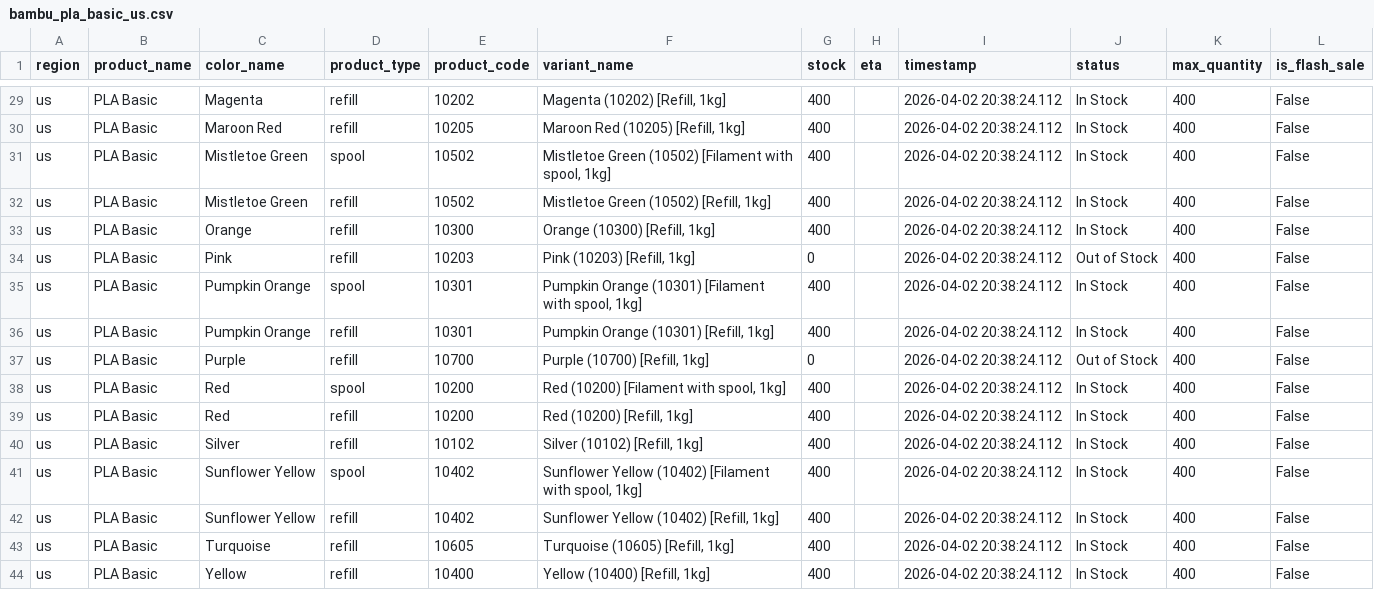
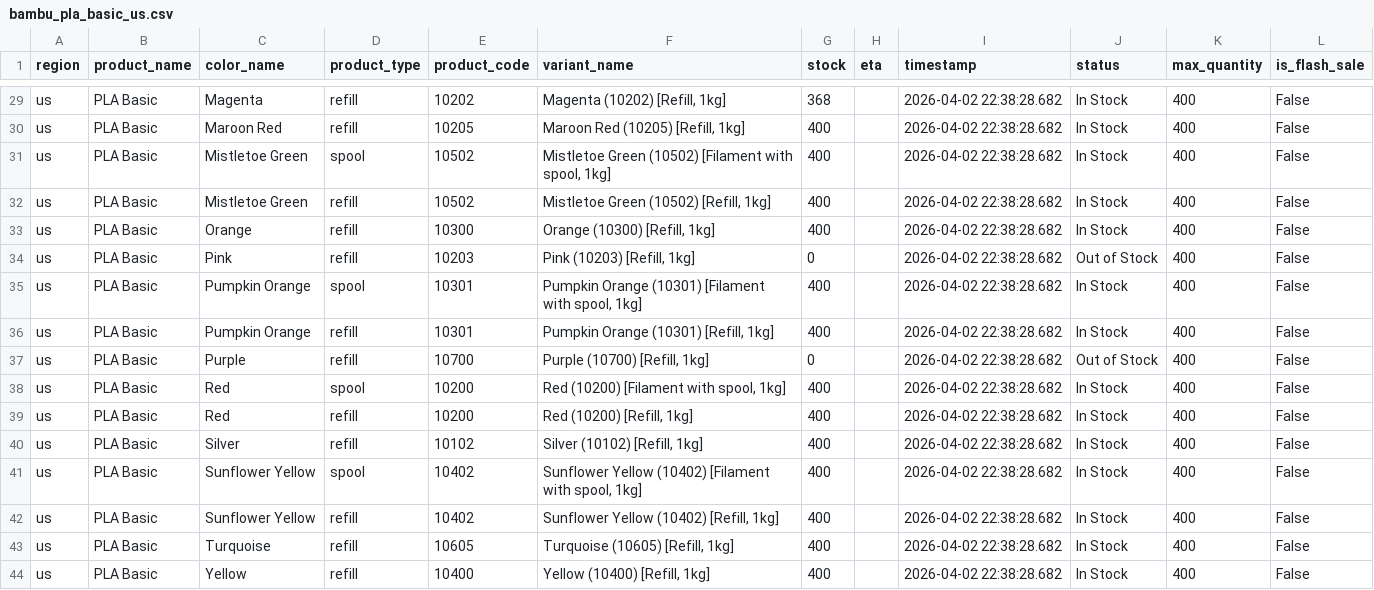
Before and after one commit to zachrigby3-star/bambu-filament-tracker, a CSV file: bambu_pla_basic_us.csv, drawn as a sheet; only a part is shown, gaps mark what is left out; the diff covers the shown part only; the diff names each change by its address in the sheet, - before the commit and + after, or states it on an @@ line.

```diff
--- a/bambu_pla_basic_us.csv
+++ b/bambu_pla_basic_us.csv
-G29 (stock): 400
+G29 (stock): 368
-I29:I44 (timestamp): 2026-04-02 20:38:24.112
+I29:I44 (timestamp): 2026-04-02 22:38:28.682
```
Also changed, not shown: 42 edited cells elsewhere in this file.
